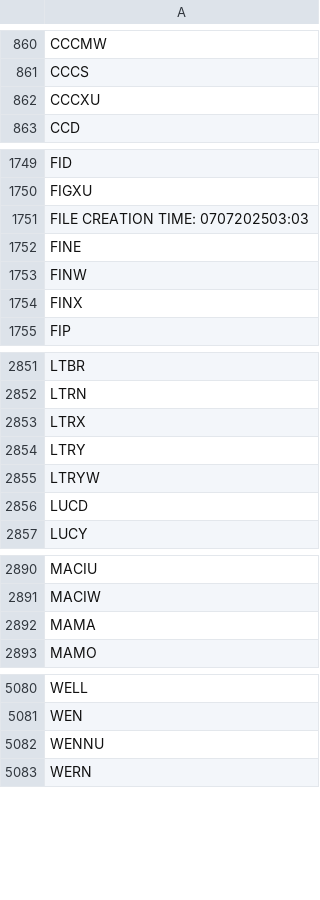
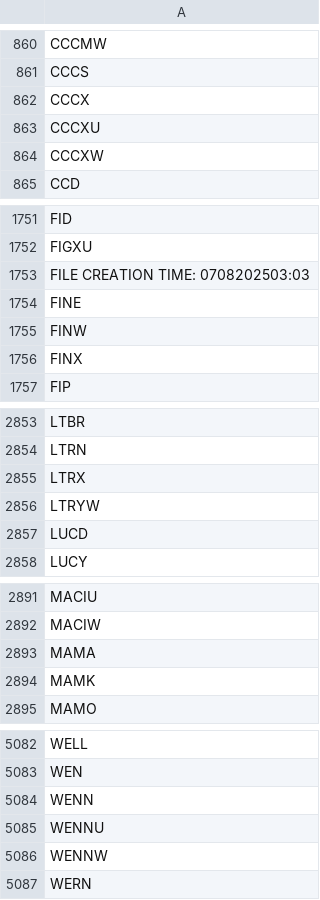
Before and after one commit to yoyowasa/SEPA, a CSV file: data/universe_cache.csv, drawn as a sheet; only a part is shown, gaps mark what is left out; the diff covers the shown part only.

```diff
--- a/data/universe_cache.csv
+++ b/data/universe_cache.csv
@@ -861,3 +861,5 @@ CCCMW
 CCCS
+CCCX
 CCCXU
+CCCXW
 CCD
@@ -1750,3 +1752,3 @@ FID
 FIGXU
-FILE CREATION TIME: 0707202503:03
+FILE CREATION TIME: 0708202503:03
 FINE
@@ -2853,3 +2855,2 @@ LTRN
 LTRX
-LTRY
 LTRYW
@@ -2892,2 +2893,3 @@ MACIW
 MAMA
+MAMK
 MAMO
@@ -5081,3 +5083,5 @@ WELL
 WEN
+WENN
 WENNU
+WENNW
 WERN
```
Also changed, not shown: 2 added rows and 1 removed row elsewhere in this file, 4 other files.
